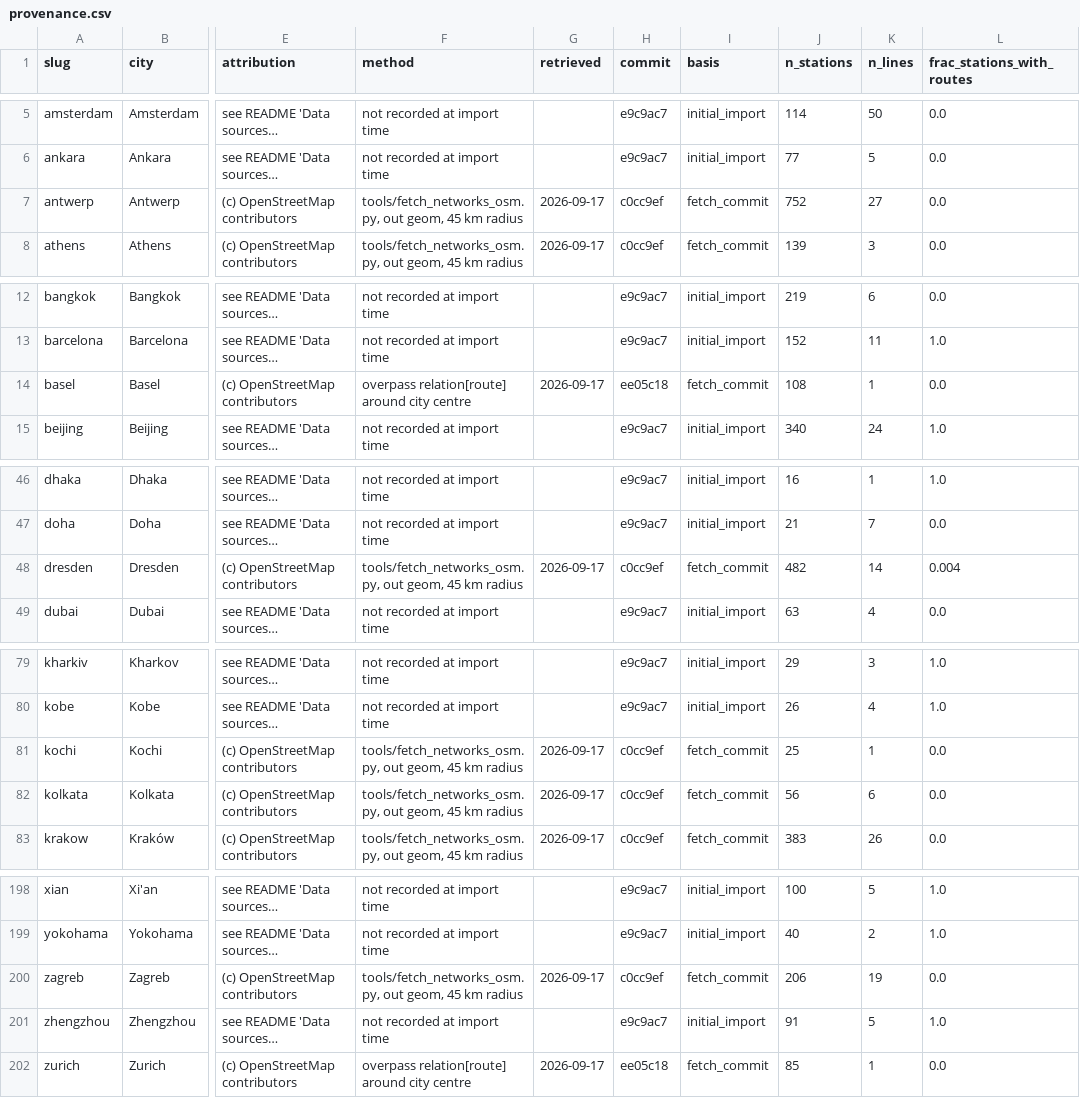
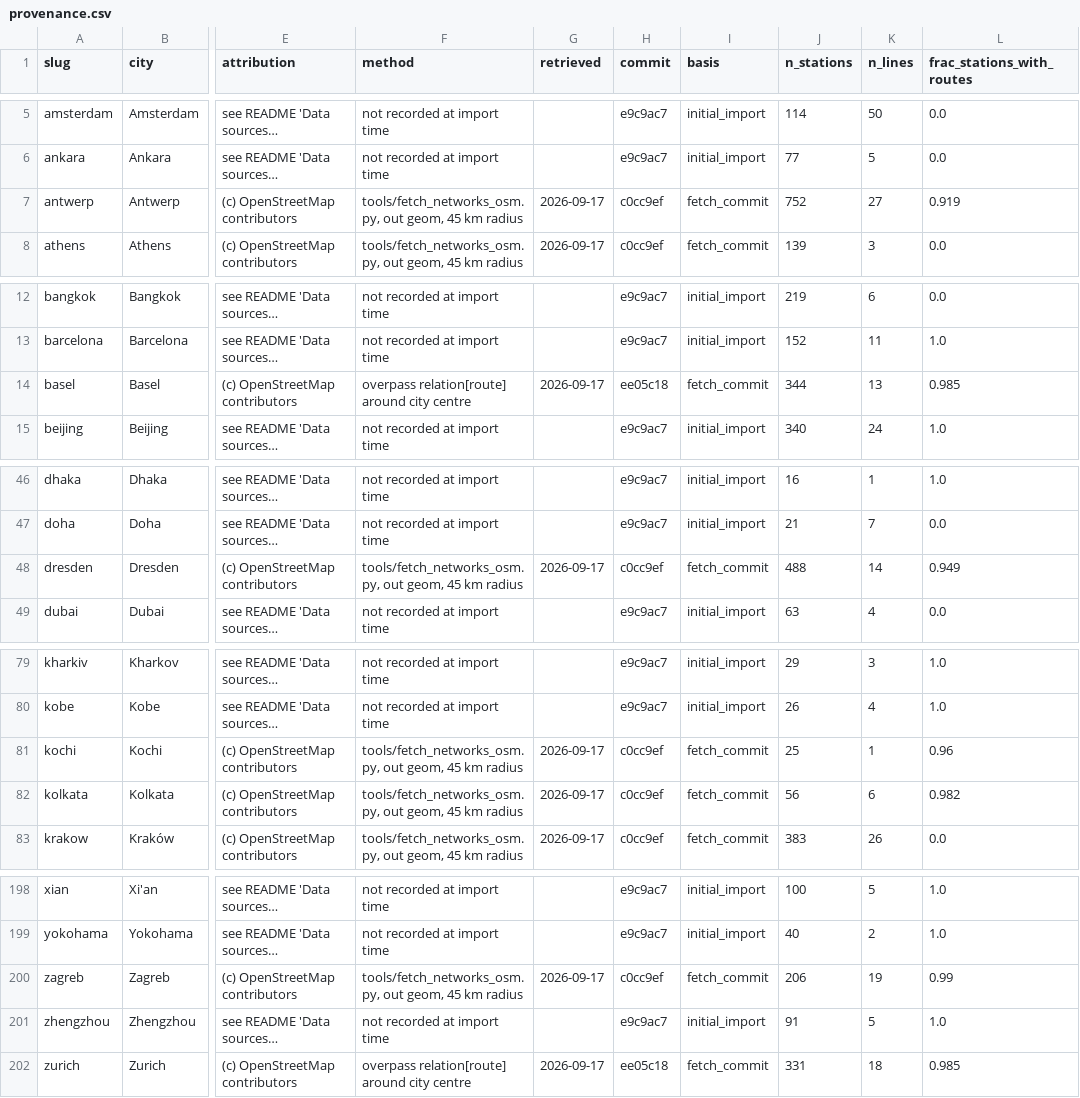
Before and after one commit to ColonelKernel/world-transit-atlas, a CSV file: data/networks/provenance.csv, drawn as a sheet; only a part is shown, gaps mark what is left out; long unchanged cells end in …; the diff covers the shown part only; the diff names each change by its address in the sheet, - before the commit and + after, or states it on an @@ line.

```diff
--- a/data/networks/provenance.csv
+++ b/data/networks/provenance.csv
-L7 (frac_stations_with_routes): 0.0
+L7 (frac_stations_with_routes): 0.919
-J14 (n_stations): 108
+J14 (n_stations): 344
-K14 (n_lines): 1
+K14 (n_lines): 13
-L14 (frac_stations_with_routes): 0.0
+L14 (frac_stations_with_routes): 0.985
-J48 (n_stations): 482
+J48 (n_stations): 488
-L48 (frac_stations_with_routes): 0.004
+L48 (frac_stations_with_routes): 0.949
-L81 (frac_stations_with_routes): 0.0
+L81 (frac_stations_with_routes): 0.96
-L82 (frac_stations_with_routes): 0.0
+L82 (frac_stations_with_routes): 0.982
-L200 (frac_stations_with_routes): 0.0
+L200 (frac_stations_with_routes): 0.99
-J202 (n_stations): 85
+J202 (n_stations): 331
-K202 (n_lines): 1
+K202 (n_lines): 18
-L202 (frac_stations_with_routes): 0.0
+L202 (frac_stations_with_routes): 0.985
```
Also changed, not shown: 6 edited cells elsewhere in this file, 16 other files.
